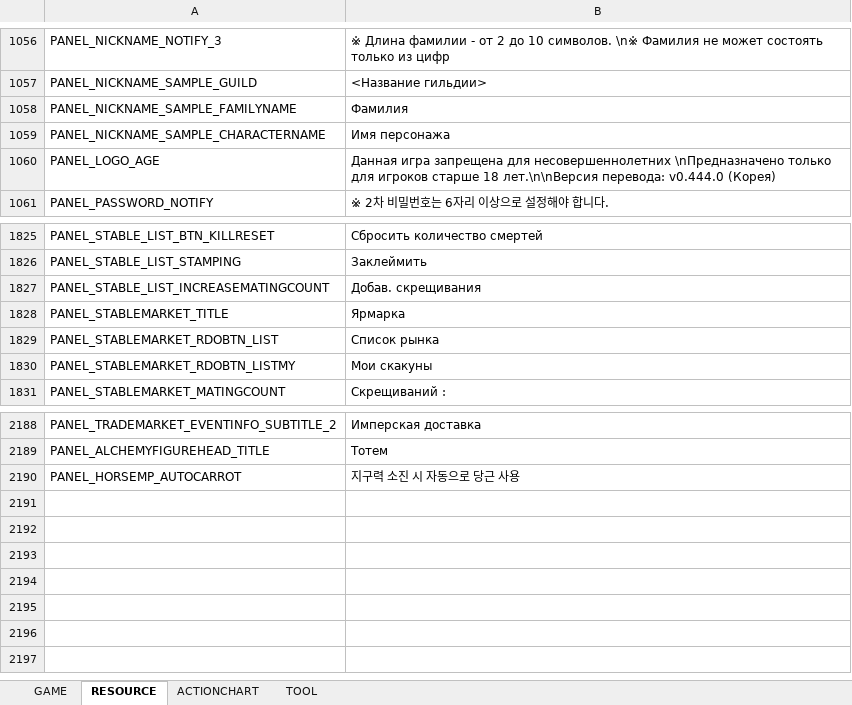
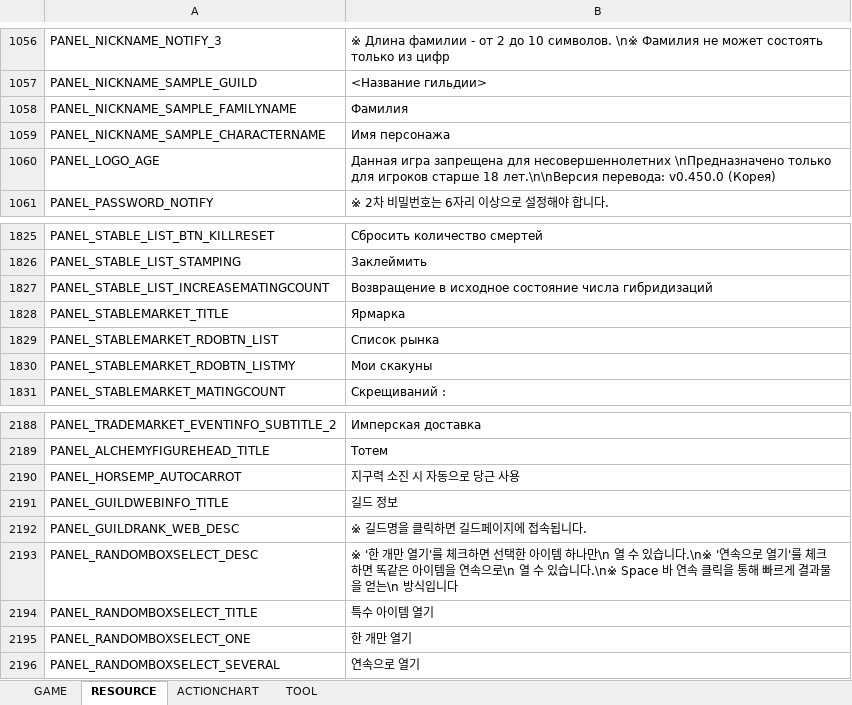
Before and after one commit to Lykii22/BDORUS, an Excel workbook: prestringtable/kr/stringtable_kr.xlsm, sheet RESOURCE, drawn as a sheet; only a part is shown, gaps mark what is left out; values as stored, in another font and other column widths than the file's, no borders; the diff names each change by its address in the sheet, - before the commit and + after, or states it on an @@ line.

```diff
--- a/prestringtable/kr/stringtable_kr.xlsm (sheet RESOURCE)
+++ b/prestringtable/kr/stringtable_kr.xlsm (sheet RESOURCE)
-B1060: …лет.\n\nВерсия перевода: v0.444.0 (Корея)
+B1060: …лет.\n\nВерсия перевода: v0.450.0 (Корея)
-B1827: Добав. скрещивания
+B1827: Возвращение в исходное состояние числа гибридизаций
+row 2191: PANEL_GUILDWEBINFO_TITLE | 길드 정보
+row 2192: PANEL_GUILDRANK_WEB_DESC | ※ 길드명을 클릭하면 길드페이지에 접속됩니다.
+row 2193: PANEL_RANDOMBOXSELECT_DESC | ※ '한 개만 열기'를 체크하면 선택한 아이템 하나만\n 열 수 있습니다.\n※ '연속으로 열기'를 체크하면 똑같은 아이템을 연속으로\n 열 수 있습니다.\n※ Space 바 연속 클릭을 통해 빠르게 결과물을 얻는\n 방식입니다
+row 2194: PANEL_RANDOMBOXSELECT_TITLE | 특수 아이템 열기
+row 2195: PANEL_RANDOMBOXSELECT_ONE | 한 개만 열기
+row 2196: PANEL_RANDOMBOXSELECT_SEVERAL | 연속으로 열기
```
Also changed, not shown: sheet GAME, sheet TOOL, prestringtable/kr/stringtable_cutscene_kr.xlsm, prestringtable/kr/symbolnostringtable_kr.xlsm, 4 other files.
